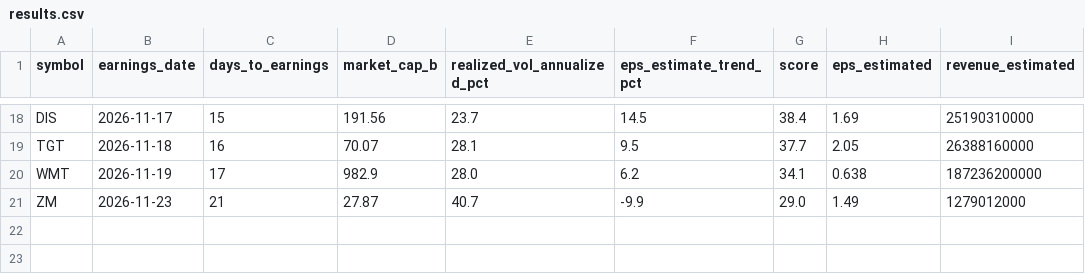
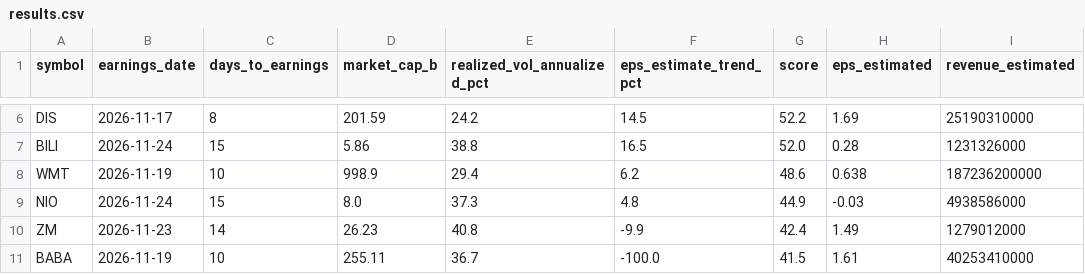
Before and after one commit to 2kp5jw8nzh-maker/stocks-tracker, a CSV file: results.csv, drawn as a sheet; only a part is shown, gaps mark what is left out; removed rows and columns are numbered as before the commit, all else as after; the diff covers the shown part only; the diff names each change by its address in the sheet, - before the commit and + after, or states it on an @@ line.

```diff
--- a/results.csv
+++ b/results.csv
-C6 (days_to_earnings): 15
+C6 (days_to_earnings): 8
-D6 (market_cap_b): 191.56
+D6 (market_cap_b): 201.59
-E6 (realized_vol_annualized_pct): 23.7
+E6 (realized_vol_annualized_pct): 24.2
-G6 (score): 38.4
+G6 (score): 52.2
-row 19: TGT | 2026-11-18 | 16 | 70.07 | 28.1 | 9.5 | 37.7 | 2.05 | 26388160000
+row 7: BILI | 2026-11-24 | 15 | 5.86 | 38.8 | 16.5 | 52.0 | 0.28 | 1231326000
-C8 (days_to_earnings): 17
+C8 (days_to_earnings): 10
-D8 (market_cap_b): 982.9
+D8 (market_cap_b): 998.9
-E8 (realized_vol_annualized_pct): 28.0
+E8 (realized_vol_annualized_pct): 29.4
-G8 (score): 34.1
+G8 (score): 48.6
+row 9: NIO | 2026-11-24 | 15 | 8.0 | 37.3 | 4.8 | 44.9 | -0.03 | 4938586000
-C10 (days_to_earnings): 21
+C10 (days_to_earnings): 14
-D10 (market_cap_b): 27.87
+D10 (market_cap_b): 26.23
-E10 (realized_vol_annualized_pct): 40.7
+E10 (realized_vol_annualized_pct): 40.8
-G10 (score): 29.0
+G10 (score): 42.4
+row 11: BABA | 2026-11-19 | 10 | 255.11 | 36.7 | -100.0 | 41.5 | 1.61 | 40253410000
```
Also changed, not shown: 1 added row, 13 removed rows and 17 edited cells elsewhere in this file, history.csv, 1 other file.
